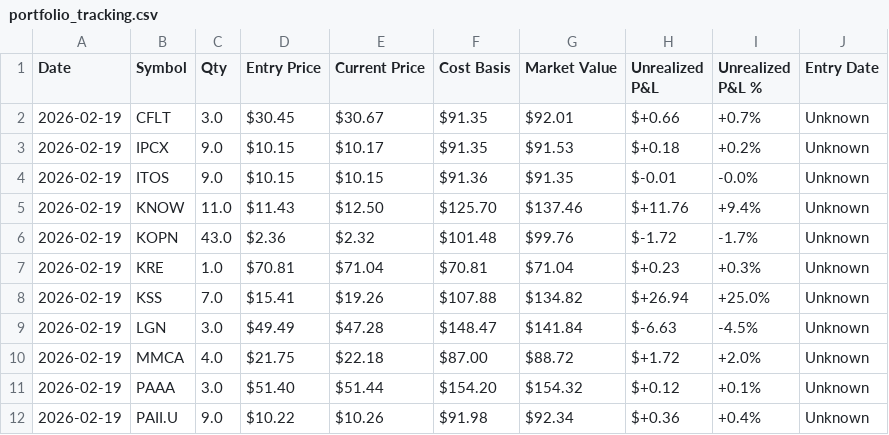
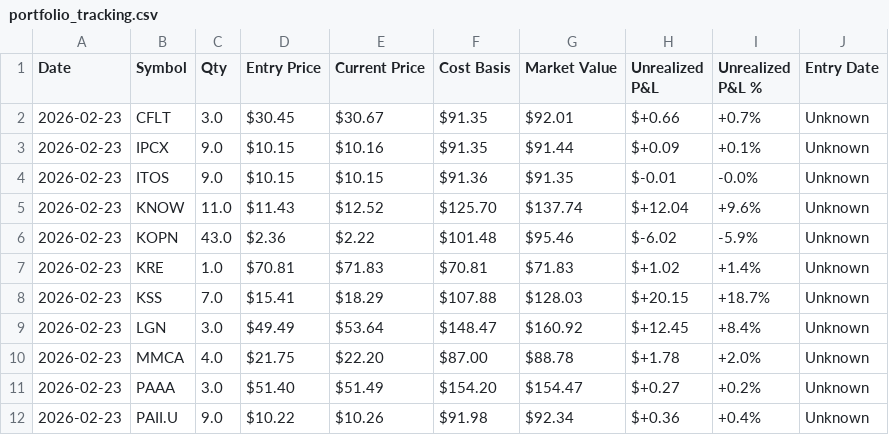
Before and after one commit to mikedmote52/AMC-trader, a CSV file: data/portfolio_tracking.csv, drawn as a sheet; only a part is shown; the diff covers the shown part only; the diff names each change by its address in the sheet, - before the commit and + after, or states it on an @@ line.

```diff
--- a/data/portfolio_tracking.csv
+++ b/data/portfolio_tracking.csv
-A2:A12 (Date): 2026-02-19
+A2:A12 (Date): 2026-02-23
-E3 (Current Price): $10.17
+E3 (Current Price): $10.16
-G3 (Market Value): $91.53
+G3 (Market Value): $91.44
-H3 (Unrealized P&L): $+0.18
+H3 (Unrealized P&L): $+0.09
-I3 (Unrealized P&L %): +0.2%
+I3 (Unrealized P&L %): +0.1%
-E5 (Current Price): $12.50
+E5 (Current Price): $12.52
-G5 (Market Value): $137.46
+G5 (Market Value): $137.74
-H5 (Unrealized P&L): $+11.76
+H5 (Unrealized P&L): $+12.04
-I5 (Unrealized P&L %): +9.4%
+I5 (Unrealized P&L %): +9.6%
-E6 (Current Price): $2.32
+E6 (Current Price): $2.22
-G6 (Market Value): $99.76
+G6 (Market Value): $95.46
-H6 (Unrealized P&L): $-1.72
+H6 (Unrealized P&L): $-6.02
-I6 (Unrealized P&L %): -1.7%
+I6 (Unrealized P&L %): -5.9%
-E7 (Current Price): $71.04
+E7 (Current Price): $71.83
-G7 (Market Value): $71.04
+G7 (Market Value): $71.83
-H7 (Unrealized P&L): $+0.23
+H7 (Unrealized P&L): $+1.02
-I7 (Unrealized P&L %): +0.3%
+I7 (Unrealized P&L %): +1.4%
-E8 (Current Price): $19.26
+E8 (Current Price): $18.29
-G8 (Market Value): $134.82
+G8 (Market Value): $128.03
-H8 (Unrealized P&L): $+26.94
+H8 (Unrealized P&L): $+20.15
-I8 (Unrealized P&L %): +25.0%
+I8 (Unrealized P&L %): +18.7%
-E9 (Current Price): $47.28
+E9 (Current Price): $53.64
-G9 (Market Value): $141.84
+G9 (Market Value): $160.92
-H9 (Unrealized P&L): $-6.63
+H9 (Unrealized P&L): $+12.45
-I9 (Unrealized P&L %): -4.5%
+I9 (Unrealized P&L %): +8.4%
-E10 (Current Price): $22.18
+E10 (Current Price): $22.20
-G10 (Market Value): $88.72
+G10 (Market Value): $88.78
-H10 (Unrealized P&L): $+1.72
+H10 (Unrealized P&L): $+1.78
-E11 (Current Price): $51.44
+E11 (Current Price): $51.49
-G11 (Market Value): $154.32
+G11 (Market Value): $154.47
-H11 (Unrealized P&L): $+0.12
+H11 (Unrealized P&L): $+0.27
-I11 (Unrealized P&L %): +0.1%
+I11 (Unrealized P&L %): +0.2%
```
Also changed, not shown: 30 edited cells elsewhere in this file, data/portfolio_daily_log.csv, data/scanner_performance.csv, 26 other files.
